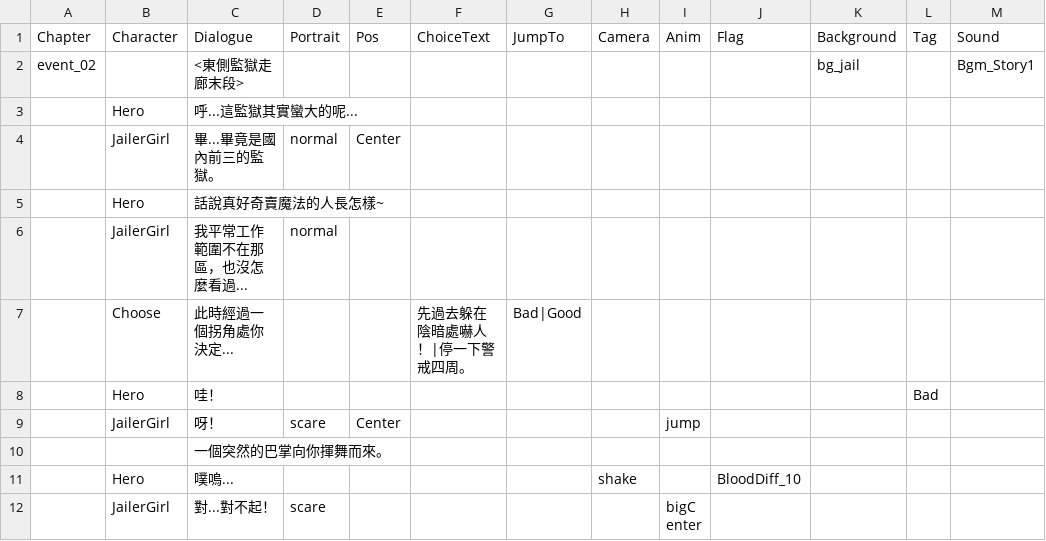
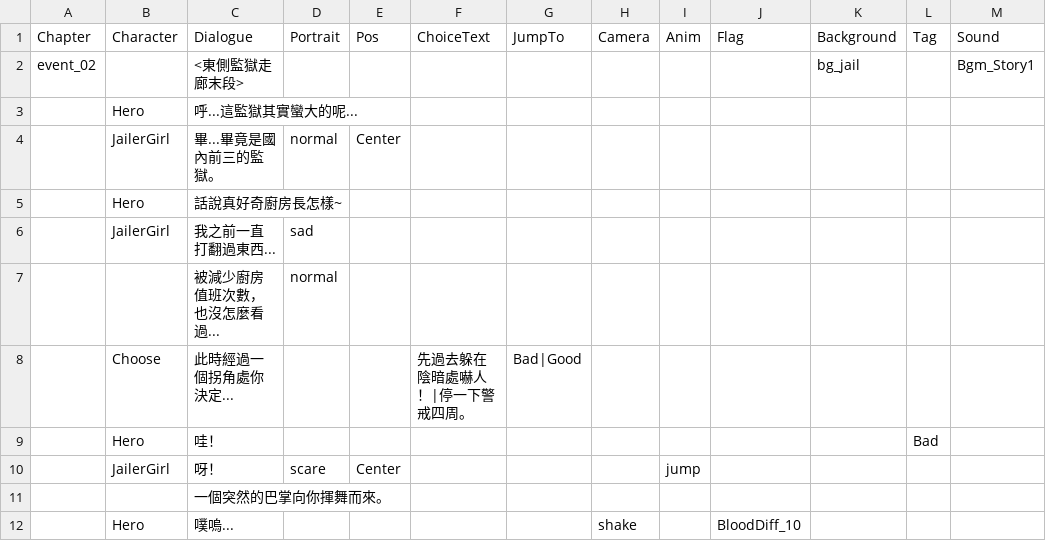
Before and after one commit to icepoleman/BattleDice, a CSV file: Assets/StreamingAssets/Language/tw/Dialogue/event_02.csv, drawn as a sheet; only a part is shown; the shorter side is filled out with more unchanged rows.

```diff
--- a/Assets/StreamingAssets/Language/tw/Dialogue/event_02.csv
+++ b/Assets/StreamingAssets/Language/tw/Dialogue/event_02.csv
@@ -4,4 +4,5 @@ event_02,,<東側監獄走廊末段>,,,,,,,,bg_jail,,Bgm_Story1,
 ,JailerGirl,畢...畢竟是國內前三的監獄。,normal,Center,,,,,,,,,
-,Hero,話說真好奇賣魔法的人長怎樣~,,,,,,,,,,,
-,JailerGirl,我平常工作範圍不在那區，也沒怎麼看過...,normal,,,,,,,,,,
+,Hero,話說真好奇廚房長怎樣~,,,,,,,,,,,
+,JailerGirl,我之前一直打翻過東西...,sad,,,,,,,,,,
+,,被減少廚房值班次數，也沒怎麼看過...,normal,,,,,,,,,,
 ,Choose,此時經過一個拐角處你決定...,,,先過去躲在陰暗處嚇人！|停一下警戒四周。,Bad|Good,,,,,,,
```
Also changed, not shown: Assets/StreamingAssets/Language/tw/Dialogue/H_JailerGirl_0.csv, Assets/StreamingAssets/Language/tw/Dialogue/H_Witch_1.csv, 21 other files.
